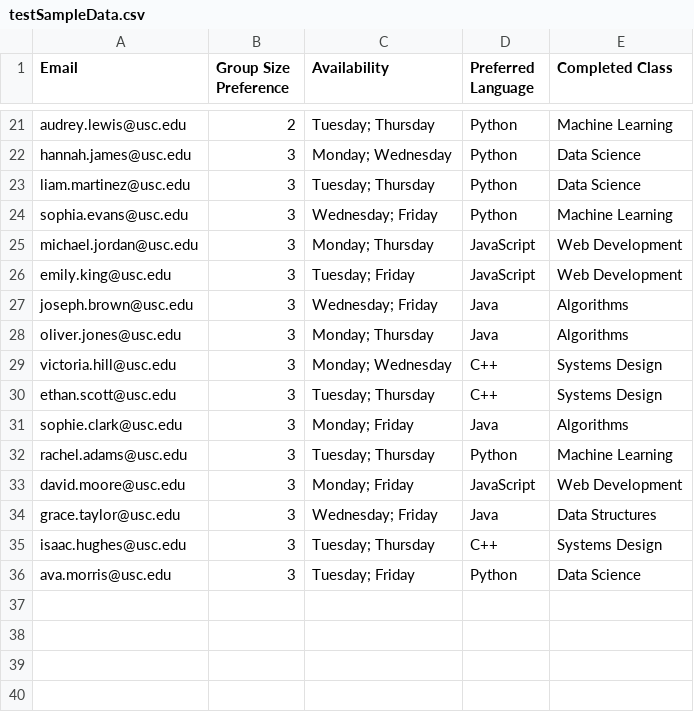
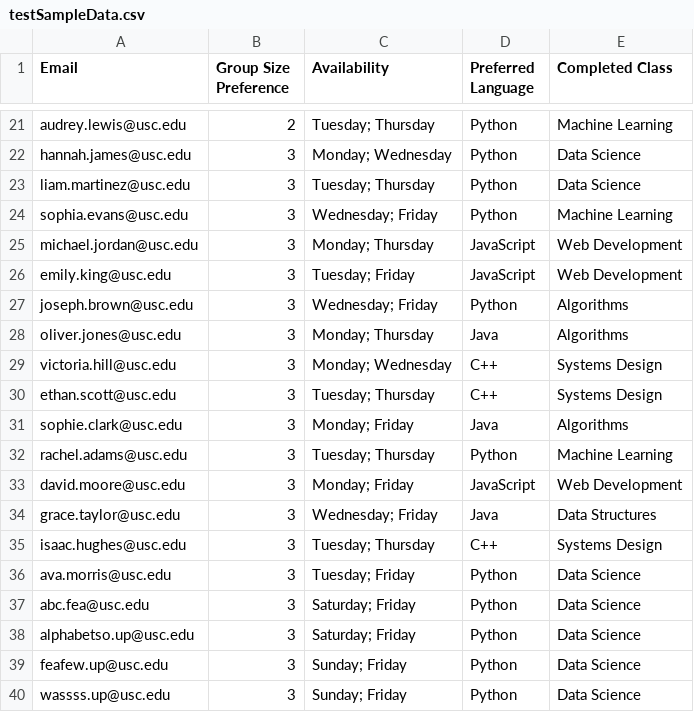
Before and after one commit to brycekan123/StudyBuddy, a CSV file: testSampleData.csv, drawn as a sheet; only a part is shown, gaps mark what is left out.

Commit message:
unmatched groups done

```diff
--- a/testSampleData.csv
+++ b/testSampleData.csv
@@ -26,3 +26,3 @@ michael.jordan@usc.edu,3,Monday; Thursday,JavaScript,Web Development
 emily.king@usc.edu,3,Tuesday; Friday,JavaScript,Web Development
-joseph.brown@usc.edu,3,Wednesday; Friday,Java,Algorithms
+joseph.brown@usc.edu,3,Wednesday; Friday,Python,Algorithms
 oliver.jones@usc.edu,3,Monday; Thursday,Java,Algorithms
@@ -36 +36,5 @@ isaac.hughes@usc.edu,3,Tuesday; Thursday,C++,Systems Design
 ava.morris@usc.edu,3,Tuesday; Friday,Python,Data Science
+abc.fea@usc.edu,3,Saturday; Friday,Python,Data Science
+alphabetso.up@usc.edu,3,Saturday; Friday,Python,Data Science
+feafew.up@usc.edu,3,Sunday; Friday,Python,Data Science
+wassss.up@usc.edu,3,Sunday; Friday,Python,Data Science
```
Also changed, not shown: 2 other files.
